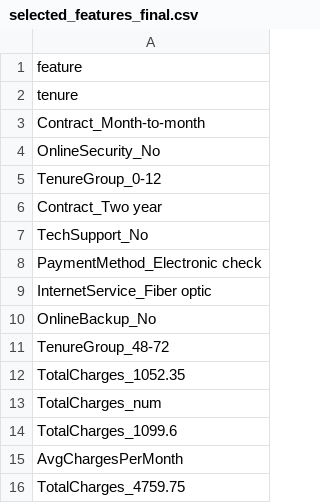
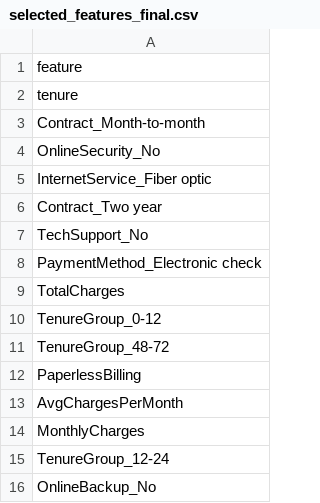
Before and after one commit to AmShZ/Machine-Learning-Project, a CSV file: reports/tables/selected_features_final.csv (was results/tables/selected_features_final.csv), drawn as a sheet.

Commit message:
Align Phase 3 with reports/; leakage-safe preprocessing; add Phase 3 report

```diff
--- a/results/tables/selected_features_final.csv
+++ b/reports/tables/selected_features_final.csv
@@ -4,3 +4,3 @@ Contract_Month-to-month
 OnlineSecurity_No
-TenureGroup_0-12
+InternetService_Fiber optic
 Contract_Two year
@@ -8,9 +8,9 @@ TechSupport_No
 PaymentMethod_Electronic check
-InternetService_Fiber optic
+TotalCharges
+TenureGroup_0-12
+TenureGroup_48-72
+PaperlessBilling
+AvgChargesPerMonth
+MonthlyCharges
+TenureGroup_12-24
 OnlineBackup_No
-TenureGroup_48-72
-TotalCharges_1052.35
-TotalCharges_num
-TotalCharges_1099.6
-AvgChargesPerMonth
-TotalCharges_4759.75
```
Also changed, not shown: reports/tables/selected_features_filter.csv, 11 other files.
